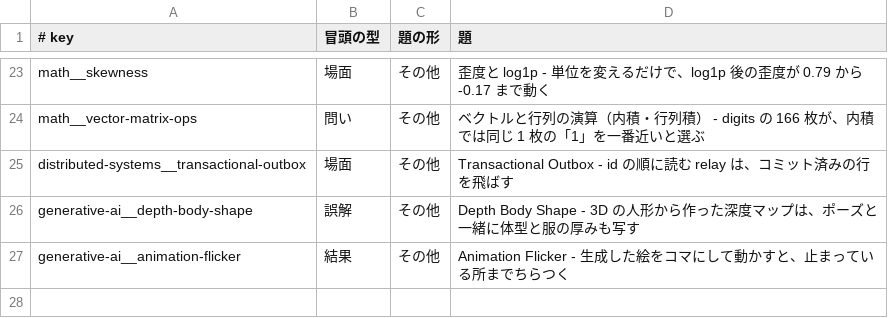
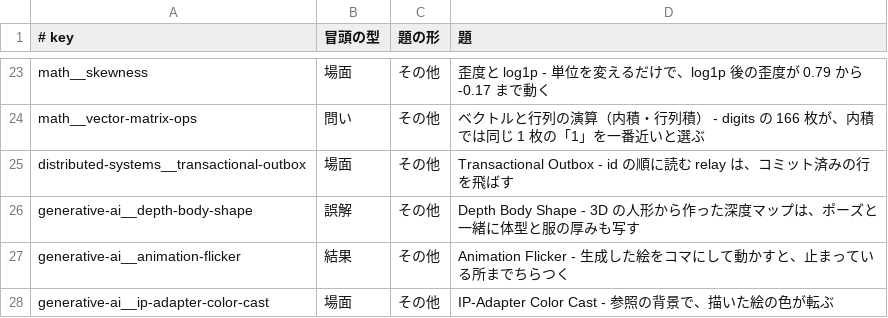
Before and after one commit to nao1215/debimate, a TSV file: notes-quality/opening_log.tsv, drawn as a sheet; only a part is shown, gaps mark what is left out.

```diff
--- a/notes-quality/opening_log.tsv
+++ b/notes-quality/opening_log.tsv
@@ -27 +27,2 @@ generative-ai__depth-body-shape	誤解	その他	Depth Body Shape - 3D の人形
 generative-ai__animation-flicker	結果	その他	Animation Flicker - 生成した絵をコマにして動かすと、止まっている所までちらつく
+generative-ai__ip-adapter-color-cast	場面	その他	IP-Adapter Color Cast - 参照の背景で、描いた絵の色が転ぶ
```
Also changed, not shown: 27 other files.
